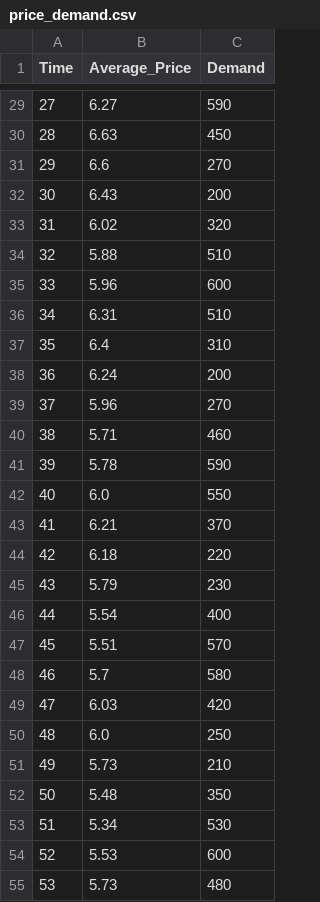
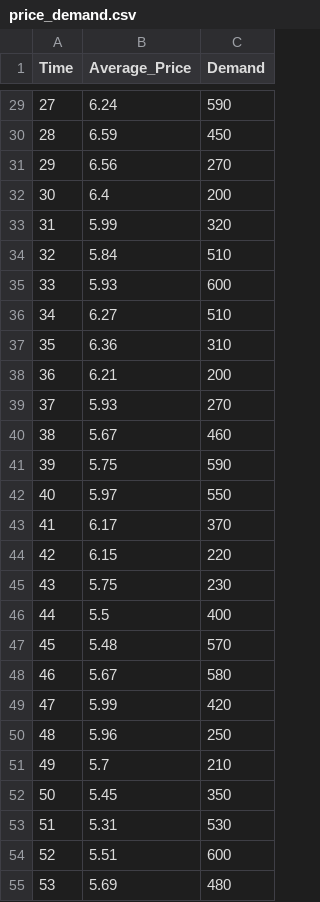
Before and after one commit to chrismcg/eedt, a CSV file: chapter4/simulation_1/analysis/price_demand.csv, drawn as a sheet; only a part is shown, gaps mark what is left out; the diff covers the shown part only.

```diff
--- a/chapter4/simulation_1/analysis/price_demand.csv
+++ b/chapter4/simulation_1/analysis/price_demand.csv
@@ -29,27 +29,27 @@ Time,Average_Price,Demand
-27,6.27,590
-28,6.63,450
-29,6.6,270
-30,6.43,200
-31,6.02,320
-32,5.88,510
-33,5.96,600
-34,6.31,510
-35,6.4,310
-36,6.24,200
-37,5.96,270
-38,5.71,460
-39,5.78,590
-40,6.0,550
-41,6.21,370
-42,6.18,220
-43,5.79,230
-44,5.54,400
-45,5.51,570
-46,5.7,580
-47,6.03,420
-48,6.0,250
-49,5.73,210
-50,5.48,350
-51,5.34,530
-52,5.53,600
-53,5.73,480
+27,6.24,590
+28,6.59,450
+29,6.56,270
+30,6.4,200
+31,5.99,320
+32,5.84,510
+33,5.93,600
+34,6.27,510
+35,6.36,310
+36,6.21,200
+37,5.93,270
+38,5.67,460
+39,5.75,590
+40,5.97,550
+41,6.17,370
+42,6.15,220
+43,5.75,230
+44,5.5,400
+45,5.48,570
+46,5.67,580
+47,5.99,420
+48,5.96,250
+49,5.7,210
+50,5.45,350
+51,5.31,530
+52,5.51,600
+53,5.69,480
```
Also changed, not shown: 123 edited cells elsewhere in this file, chapter4/simulation_1/analysis/demand_supply.csv, 7 other files.
